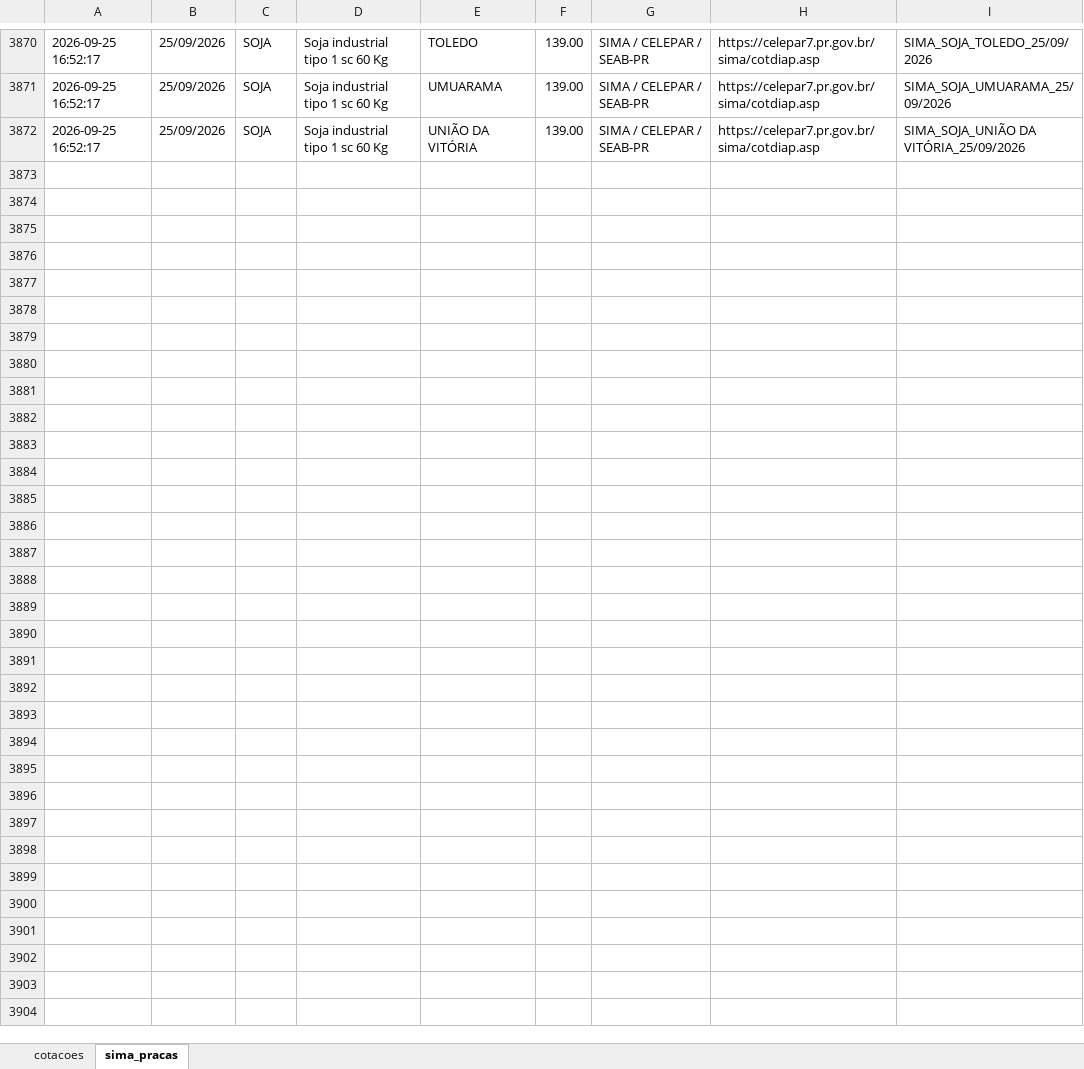
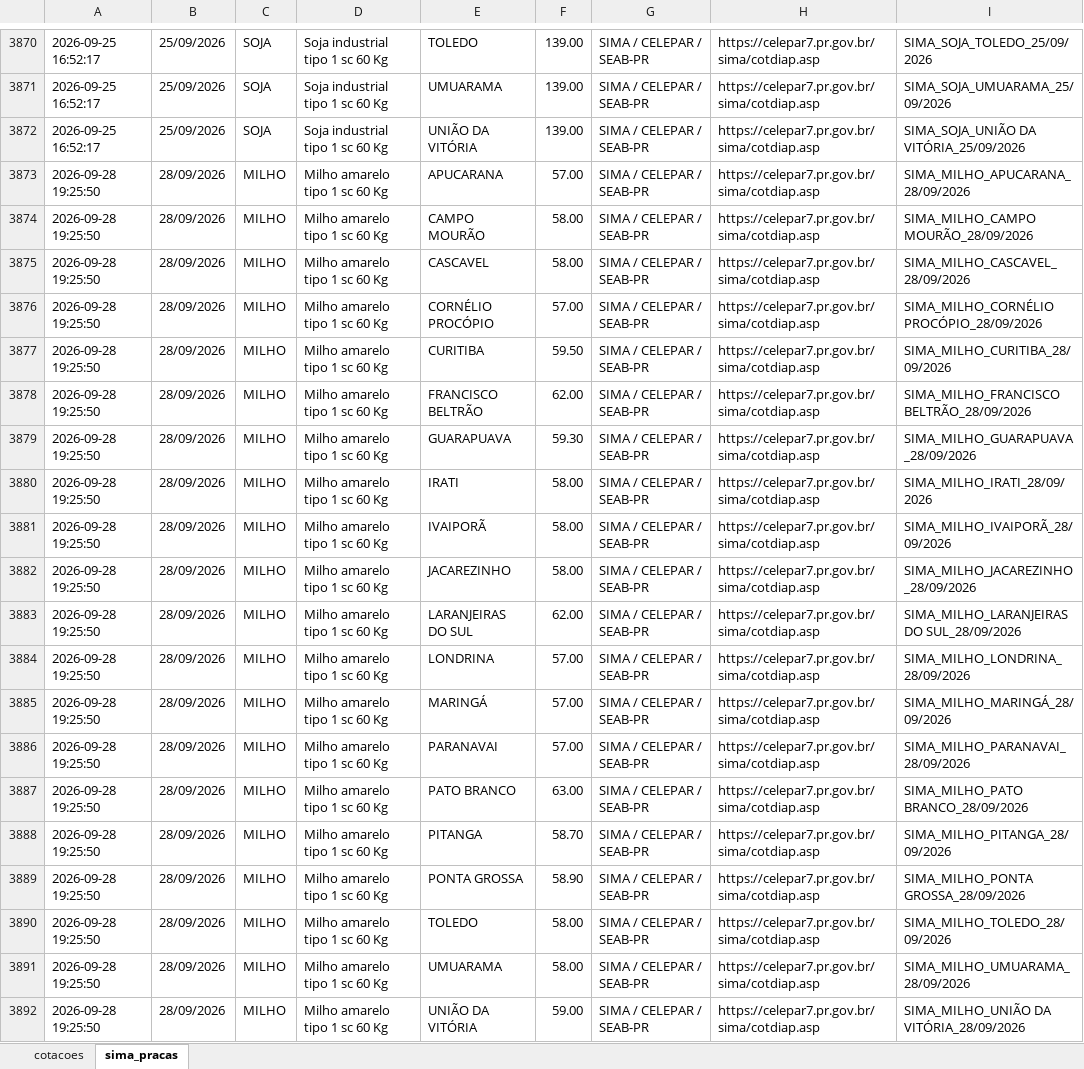
Before and after one commit to agrohara/cotacao-milho-b3, an Excel workbook: cotacoes_graos.xlsx, sheet sima_pracas, drawn as a sheet; only a part is shown, gaps mark what is left out; values as stored, in another font and other column widths than the file's, no borders; table styles not drawn; the diff covers the shown part only; the diff names each change by its address in the sheet, - before the commit and + after, or states it on an @@ line.

```diff
--- a/cotacoes_graos.xlsx (sheet sima_pracas)
+++ b/cotacoes_graos.xlsx (sheet sima_pracas)
+row 3873: 2026-09-28 19:25:50 | 28/09/2026 | MILHO | Milho amarelo tipo 1 sc 60 Kg | APUCARANA | 57.00 | SIMA / CELEPAR / SEAB-PR | https://celepar7.pr.gov.br/sima/cotdiap.asp | SIMA_MILHO_APUCARANA_28/09/2026
+row 3874: 2026-09-28 19:25:50 | 28/09/2026 | MILHO | Milho amarelo tipo 1 sc 60 Kg | CAMPO MOURÃO | 58.00 | SIMA / CELEPAR / SEAB-PR | https://celepar7.pr.gov.br/sima/cotdiap.asp | SIMA_MILHO_CAMPO MOURÃO_28/09/2026
+row 3875: 2026-09-28 19:25:50 | 28/09/2026 | MILHO | Milho amarelo tipo 1 sc 60 Kg | CASCAVEL | 58.00 | SIMA / CELEPAR / SEAB-PR | https://celepar7.pr.gov.br/sima/cotdiap.asp | SIMA_MILHO_CASCAVEL_28/09/2026
+row 3876: 2026-09-28 19:25:50 | 28/09/2026 | MILHO | Milho amarelo tipo 1 sc 60 Kg | CORNÉLIO PROCÓPIO | 57.00 | SIMA / CELEPAR / SEAB-PR | https://celepar7.pr.gov.br/sima/cotdiap.asp | SIMA_MILHO_CORNÉLIO PROCÓPIO_28/09/2026
+row 3877: 2026-09-28 19:25:50 | 28/09/2026 | MILHO | Milho amarelo tipo 1 sc 60 Kg | CURITIBA | 59.50 | SIMA / CELEPAR / SEAB-PR | https://celepar7.pr.gov.br/sima/cotdiap.asp | SIMA_MILHO_CURITIBA_28/09/2026
+row 3878: 2026-09-28 19:25:50 | 28/09/2026 | MILHO | Milho amarelo tipo 1 sc 60 Kg | FRANCISCO BELTRÃO | 62.00 | SIMA / CELEPAR / SEAB-PR | https://celepar7.pr.gov.br/sima/cotdiap.asp | SIMA_MILHO_FRANCISCO BELTRÃO_28/09/2026
+row 3879: 2026-09-28 19:25:50 | 28/09/2026 | MILHO | Milho amarelo tipo 1 sc 60 Kg | GUARAPUAVA | 59.30 | SIMA / CELEPAR / SEAB-PR | https://celepar7.pr.gov.br/sima/cotdiap.asp | SIMA_MILHO_GUARAPUAVA_28/09/2026
+row 3880: 2026-09-28 19:25:50 | 28/09/2026 | MILHO | Milho amarelo tipo 1 sc 60 Kg | IRATI | 58.00 | SIMA / CELEPAR / SEAB-PR | https://celepar7.pr.gov.br/sima/cotdiap.asp | SIMA_MILHO_IRATI_28/09/2026
+row 3881: 2026-09-28 19:25:50 | 28/09/2026 | MILHO | Milho amarelo tipo 1 sc 60 Kg | IVAIPORÃ | 58.00 | SIMA / CELEPAR / SEAB-PR | https://celepar7.pr.gov.br/sima/cotdiap.asp | SIMA_MILHO_IVAIPORÃ_28/09/2026
+row 3882: 2026-09-28 19:25:50 | 28/09/2026 | MILHO | Milho amarelo tipo 1 sc 60 Kg | JACAREZINHO | 58.00 | SIMA / CELEPAR / SEAB-PR | https://celepar7.pr.gov.br/sima/cotdiap.asp | SIMA_MILHO_JACAREZINHO_28/09/2026
+row 3883: 2026-09-28 19:25:50 | 28/09/2026 | MILHO | Milho amarelo tipo 1 sc 60 Kg | LARANJEIRAS DO SUL | 62.00 | SIMA / CELEPAR / SEAB-PR | https://celepar7.pr.gov.br/sima/cotdiap.asp | SIMA_MILHO_LARANJEIRAS DO SUL_28/09/2026
+row 3884: 2026-09-28 19:25:50 | 28/09/2026 | MILHO | Milho amarelo tipo 1 sc 60 Kg | LONDRINA | 57.00 | SIMA / CELEPAR / SEAB-PR | https://celepar7.pr.gov.br/sima/cotdiap.asp | SIMA_MILHO_LONDRINA_28/09/2026
+row 3885: 2026-09-28 19:25:50 | 28/09/2026 | MILHO | Milho amarelo tipo 1 sc 60 Kg | MARINGÁ | 57.00 | SIMA / CELEPAR / SEAB-PR | https://celepar7.pr.gov.br/sima/cotdiap.asp | SIMA_MILHO_MARINGÁ_28/09/2026
+row 3886: 2026-09-28 19:25:50 | 28/09/2026 | MILHO | Milho amarelo tipo 1 sc 60 Kg | PARANAVAI | 57.00 | SIMA / CELEPAR / SEAB-PR | https://celepar7.pr.gov.br/sima/cotdiap.asp | SIMA_MILHO_PARANAVAI_28/09/2026
+row 3887: 2026-09-28 19:25:50 | 28/09/2026 | MILHO | Milho amarelo tipo 1 sc 60 Kg | PATO BRANCO | 63.00 | SIMA / CELEPAR / SEAB-PR | https://celepar7.pr.gov.br/sima/cotdiap.asp | SIMA_MILHO_PATO BRANCO_28/09/2026
+row 3888: 2026-09-28 19:25:50 | 28/09/2026 | MILHO | Milho amarelo tipo 1 sc 60 Kg | PITANGA | 58.70 | SIMA / CELEPAR / SEAB-PR | https://celepar7.pr.gov.br/sima/cotdiap.asp | SIMA_MILHO_PITANGA_28/09/2026
+row 3889: 2026-09-28 19:25:50 | 28/09/2026 | MILHO | Milho amarelo tipo 1 sc 60 Kg | PONTA GROSSA | 58.90 | SIMA / CELEPAR / SEAB-PR | https://celepar7.pr.gov.br/sima/cotdiap.asp | SIMA_MILHO_PONTA GROSSA_28/09/2026
+row 3890: 2026-09-28 19:25:50 | 28/09/2026 | MILHO | Milho amarelo tipo 1 sc 60 Kg | TOLEDO | 58.00 | SIMA / CELEPAR / SEAB-PR | https://celepar7.pr.gov.br/sima/cotdiap.asp | SIMA_MILHO_TOLEDO_28/09/2026
+row 3891: 2026-09-28 19:25:50 | 28/09/2026 | MILHO | Milho amarelo tipo 1 sc 60 Kg | UMUARAMA | 58.00 | SIMA / CELEPAR / SEAB-PR | https://celepar7.pr.gov.br/sima/cotdiap.asp | SIMA_MILHO_UMUARAMA_28/09/2026
+row 3892: 2026-09-28 19:25:50 | 28/09/2026 | MILHO | Milho amarelo tipo 1 sc 60 Kg | UNIÃO DA VITÓRIA | 59.00 | SIMA / CELEPAR / SEAB-PR | https://celepar7.pr.gov.br/sima/cotdiap.asp | SIMA_MILHO_UNIÃO DA VITÓRIA_28/09/2026
```
Also changed, not shown: 20 added rows elsewhere in this sheet, sheet cotacoes.
